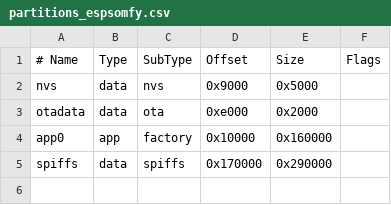
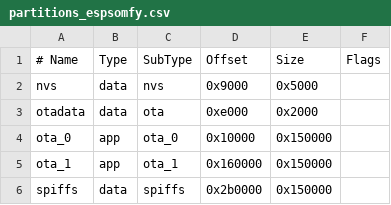
Before and after one commit to devprbtt/ESPSomfy-RTS, a CSV file: partitions_espsomfy.csv, drawn as a sheet.

```diff
--- a/partitions_espsomfy.csv
+++ b/partitions_espsomfy.csv
@@ -3,3 +3,4 @@ nvs,      data, nvs,     0x9000,   0x5000,
 otadata,  data, ota,     0xe000,   0x2000,
-app0,     app,  factory, 0x10000,  0x160000,
-spiffs,   data, spiffs,  0x170000, 0x290000,
+ota_0,    app,  ota_0,   0x10000,  0x150000,
+ota_1,    app,  ota_1,   0x160000, 0x150000,
+spiffs,   data, spiffs,  0x2b0000, 0x150000,
```
Also changed, not shown: 4 other files.
